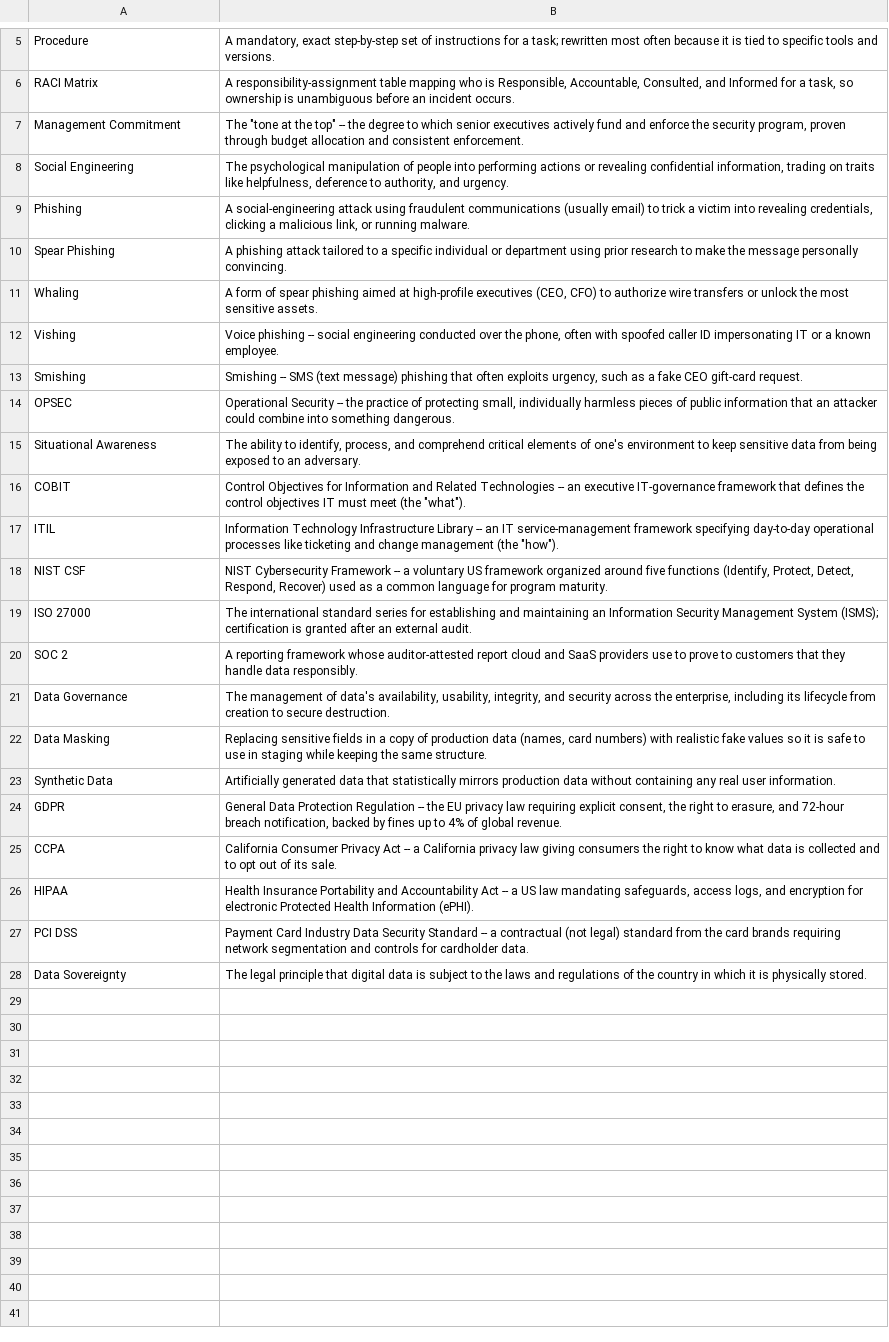
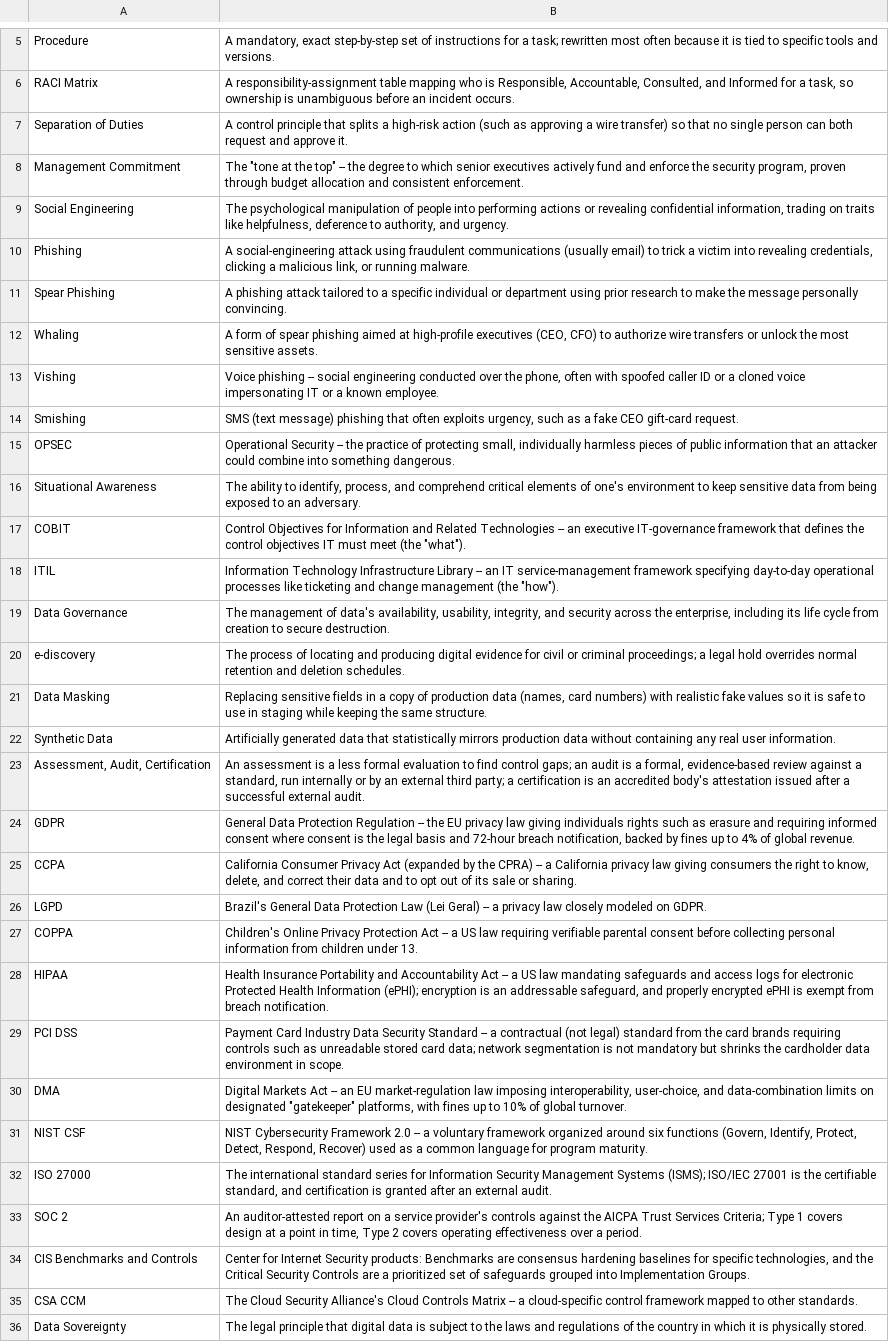
Before and after one commit to brendanpshea/securityx, a CSV file: glossary/ch01_glossary.csv, drawn as a sheet; only a part is shown, gaps mark what is left out; removed rows and columns are numbered as before the commit, all else as after; the diff names each change by its address in the sheet, - before the commit and + after, or states it on an @@ line.

```diff
--- a/glossary/ch01_glossary.csv
+++ b/glossary/ch01_glossary.csv
+row 7: Separation of Duties | A control principle that splits a high-risk action (such as approving a wire transfer) so that no single person can both request and approve it.
-B13: …caller ID impersonating IT…
+B13: …caller ID or a cloned voice impersonating IT…
-B14: Smishing -- SMS (text…
+B14: SMS (text…
-row 18: NIST CSF | NIST Cybersecurity Framework -- a voluntary US framework organized around five functions (Identify, Protect, Detect, Respond, Recover) used as a common language for program maturity.
-row 19: ISO 27000 | The international standard series for establishing and maintaining an Information Security Management System (ISMS); certification is granted after an external audit.
-row 20: SOC 2 | A reporting framework whose auditor-attested report cloud and SaaS providers use to prove to customers that they handle data responsibly.
-B19: …including its lifecycle from creation…
+B19: …including its life cycle from creation…
+row 20: e-discovery | The process of locating and producing digital evidence for civil or criminal proceedings; a legal hold overrides normal retention and deletion schedules.
+row 23: Assessment, Audit, Certification | An assessment is a less formal evaluation to find control gaps; an audit is a formal, evidence-based review against a standard, run internally or by an external third party; a certification is an accredited body's attestation issued after a successful external audit.
-B24: …privacy law requiring explicit consent, the right to erasure, and 72-hour…
+B24: …privacy law giving individuals rights such as erasure and requiring informed consent where consent is the legal basis and 72-hour…
-B25: …Privacy Act -- a California privacy law giving consumers the right to know what data is collected and to opt out of its sale.
+B25: …Privacy Act (expanded by the CPRA) -- a California privacy law giving consumers the right to know, delete, and correct their data and to opt out of its sale or sharing.
+row 26: LGPD | Brazil's General Data Protection Law (Lei Geral) -- a privacy law closely modeled on GDPR.
+row 27: COPPA | Children's Online Privacy Protection Act -- a US law requiring verifiable parental consent before collecting personal information from children under 13.
-B28: …law mandating safeguards, access logs, and encryption for electronic Protected Health Information (ePHI).
+B28: …law mandating safeguards and access logs for electronic Protected Health Information (ePHI); encryption is an addressable safeguard, and properly encrypted ePHI is exempt from breach notification.
-B29: …brands requiring network segmentation and controls for cardholder data.
+B29: …brands requiring controls such as unreadable stored card data; network segmentation is not mandatory but shrinks the cardholder data environment in scope.
+row 30: DMA | Digital Markets Act -- an EU market-regulation law imposing interoperability, user-choice, and data-combination limits on designated "gatekeeper" platforms, with fines up to 10% of global turnover.
+row 31: NIST CSF | NIST Cybersecurity Framework 2.0 -- a voluntary framework organized around six functions (Govern, Identify, Protect, Detect, Respond, Recover) used as a common language for program maturity.
+row 32: ISO 27000 | The international standard series for Information Security Management Systems (ISMS); ISO/IEC 27001 is the certifiable standard, and certification is granted after an external audit.
+row 33: SOC 2 | An auditor-attested report on a service provider's controls against the AICPA Trust Services Criteria; Type 1 covers design at a point in time, Type 2 covers operating effectiveness over a period.
+row 34: CIS Benchmarks and Controls | Center for Internet Security products: Benchmarks are consensus hardening baselines for specific technologies, and the Critical Security Controls are a prioritized set of safeguards grouped into Implementation Groups.
+row 35: CSA CCM | The Cloud Security Alliance's Cloud Controls Matrix -- a cloud-specific control framework mapped to other standards.
```
Also changed, not shown: 9 other files.
